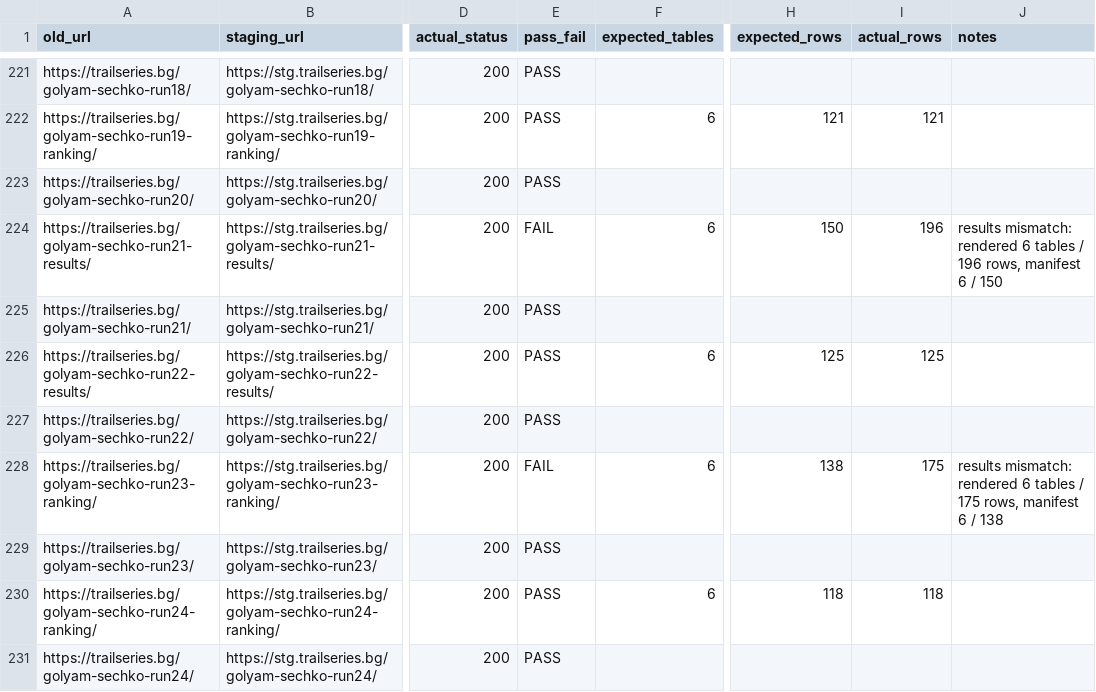
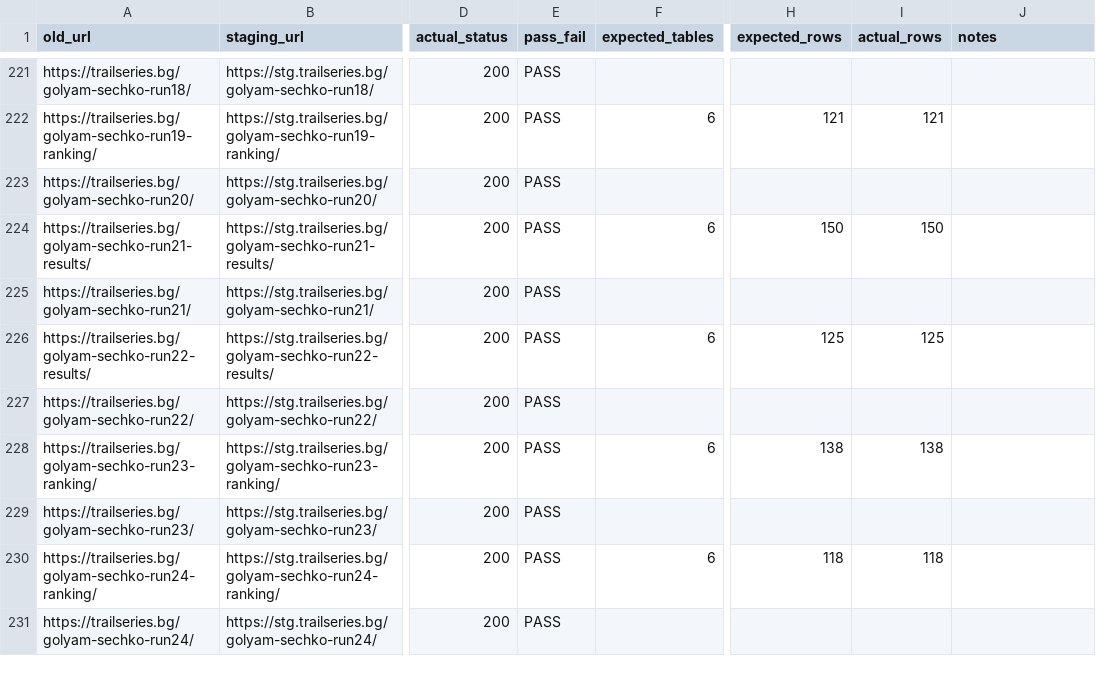
Before and after one commit to clubtriteam-commits/trailseries-theme, a CSV file: migration/crawl-diff-strict-report.csv, drawn as a sheet; only a part is shown, gaps mark what is left out; the diff covers the shown part only; the diff names each change by its address in the sheet, - before the commit and + after, or states it on an @@ line.

```diff
--- a/migration/crawl-diff-strict-report.csv
+++ b/migration/crawl-diff-strict-report.csv
-E224 (pass_fail): FAIL
+E224 (pass_fail): PASS
-I224 (actual_rows): 196
+I224 (actual_rows): 150
-J224 (notes): results mismatch: rendered 6 tables / 196 rows, manifest 6 / 150
+J224 (notes): (empty)
-E228 (pass_fail): FAIL
+E228 (pass_fail): PASS
-I228 (actual_rows): 175
+I228 (actual_rows): 138
-J228 (notes): results mismatch: rendered 6 tables / 175 rows, manifest 6 / 138
+J228 (notes): (empty)
```
Also changed, not shown: 167 edited cells elsewhere in this file, 1 other file.
